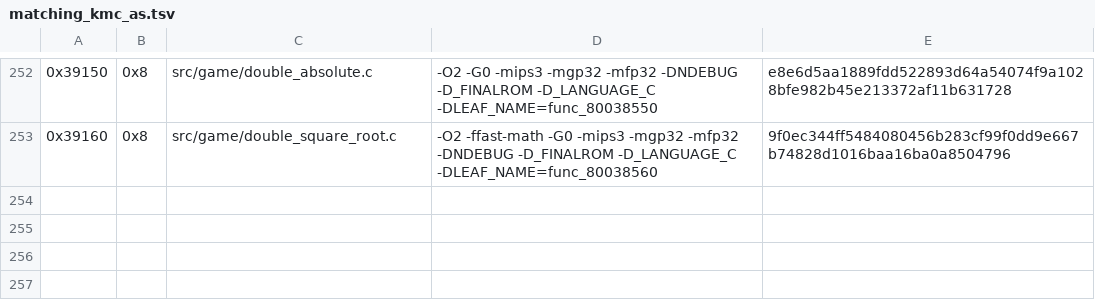
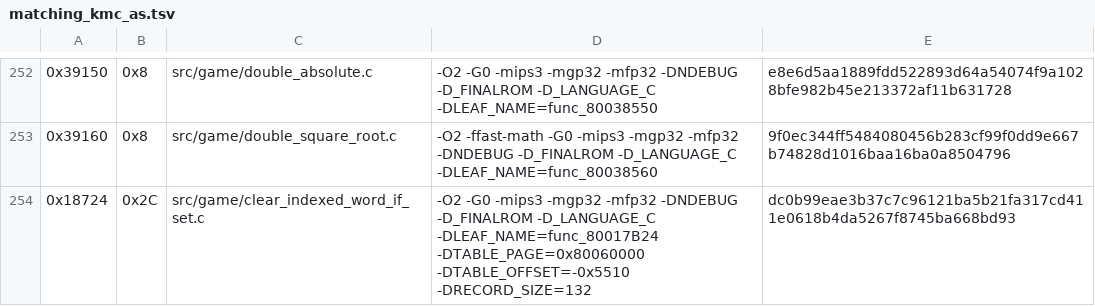
Before and after one commit to TheGh0stShip/Sydney-2000-N64-Prototype, a TSV file: config/matching_kmc_as.tsv, drawn as a sheet; only a part is shown, gaps mark what is left out.

Commit message:
Match indexed table word reset

```diff
--- a/config/matching_kmc_as.tsv
+++ b/config/matching_kmc_as.tsv
@@ -253 +253,2 @@
 0x39160	0x8	src/game/double_square_root.c	-O2 -ffast-math -G0 -mips3 -mgp32 -mfp32 -DNDEBUG -D_FINALROM -D_LANGUAGE_C -DLEAF_NAME=func_80038560	9f0ec344ff5484080456b283cf99f0dd9e667b74828d1016baa16ba0a8504796
+0x18724	0x2C	src/game/clear_indexed_word_if_set.c	-O2 -G0 -mips3 -mgp32 -mfp32 -DNDEBUG -D_FINALROM -D_LANGUAGE_C -DLEAF_NAME=func_80017B24 -DTABLE_PAGE=0x80060000 -DTABLE_OFFSET=-0x5510 -DRECORD_SIZE=132	dc0b99eae3b37c7c96121ba5b21fa317cd411e0618b4da5267f8745ba668bd93
```
Also changed, not shown: 2 other files.
